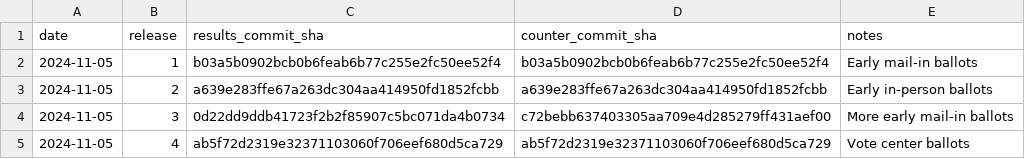
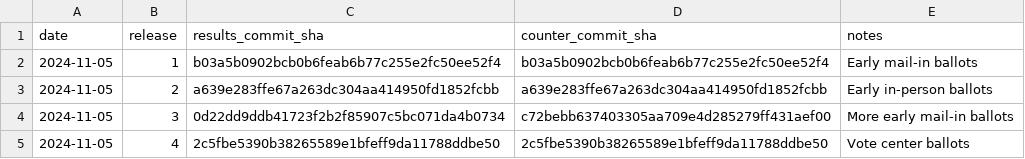
Before and after one commit to rdmurphy/scrape-la-county-election-results-2024, a CSV file: general/snapshots.csv, drawn as a sheet.

Commit message:
Semi-final day-of count

```diff
--- a/general/snapshots.csv
+++ b/general/snapshots.csv
@@ -4,2 +4,2 @@ date,release,results_commit_sha,counter_commit_sha,notes
 2024-11-05,3,0d22dd9ddb41723f2b2f85907c5bc071da4b0734,c72bebb637403305aa709e4d285279ff431aef00,More early mail-in ballots
-2024-11-05,4,ab5f72d2319e32371103060f706eef680d5ca729,ab5f72d2319e32371103060f706eef680d5ca729,Vote center ballots
+2024-11-05,4,2c5fbe5390b38265589e1bfeff9da11788ddbe50,2c5fbe5390b38265589e1bfeff9da11788ddbe50,Vote center ballots
```
Also changed, not shown: 3 other files.
